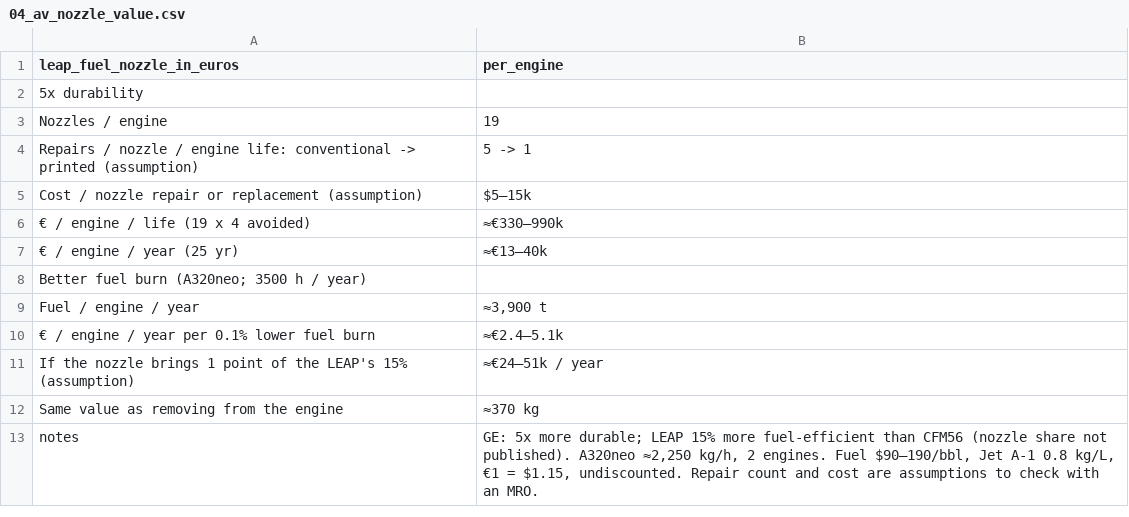
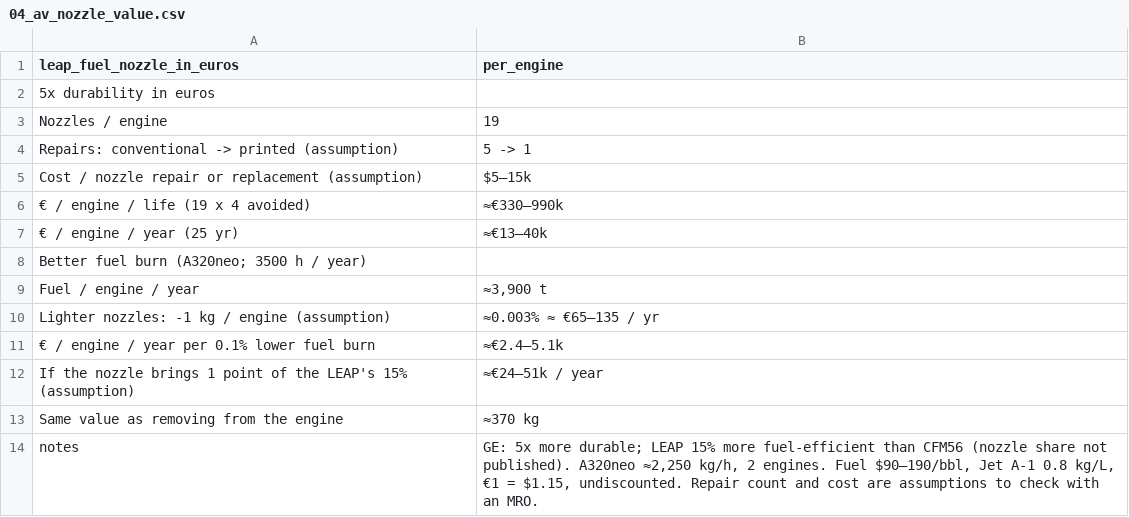
Before and after one commit to aconstant-lms/X-FabAdd, a CSV file: 04_industries/aviation/tables/04_av_nozzle_value.csv, drawn as a sheet.

```diff
--- a/04_industries/aviation/tables/04_av_nozzle_value.csv
+++ b/04_industries/aviation/tables/04_av_nozzle_value.csv
@@ -1,5 +1,5 @@
 leap_fuel_nozzle_in_euros,per_engine
-5x durability,
+5x durability in euros,
 Nozzles / engine,19
-Repairs / nozzle / engine life: conventional -> printed (assumption),5 -> 1
+Repairs: conventional -> printed (assumption),5 -> 1
 Cost / nozzle repair or replacement (assumption),$5–15k
@@ -9,2 +9,3 @@ Better fuel burn (A320neo; 3500 h / year),
 Fuel / engine / year,"≈3,900 t"
+Lighter nozzles: -1 kg / engine (assumption),≈0.003% ≈ €65–135 / yr
 € / engine / year per 0.1% lower fuel burn,≈€2.4–5.1k
```
